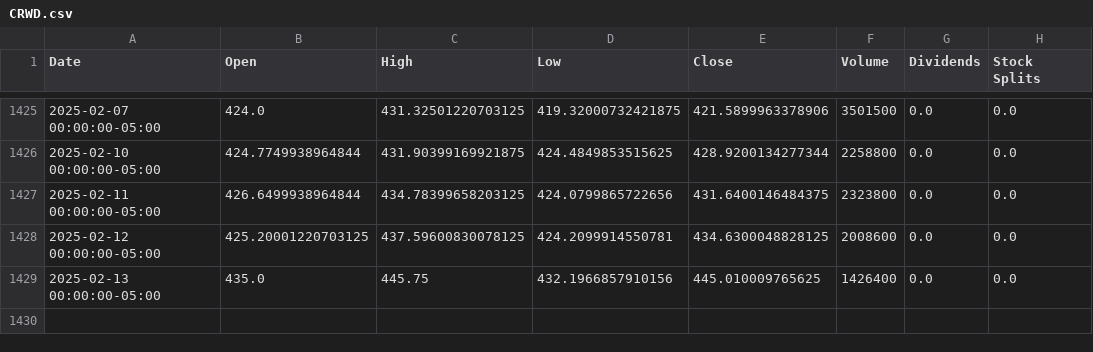
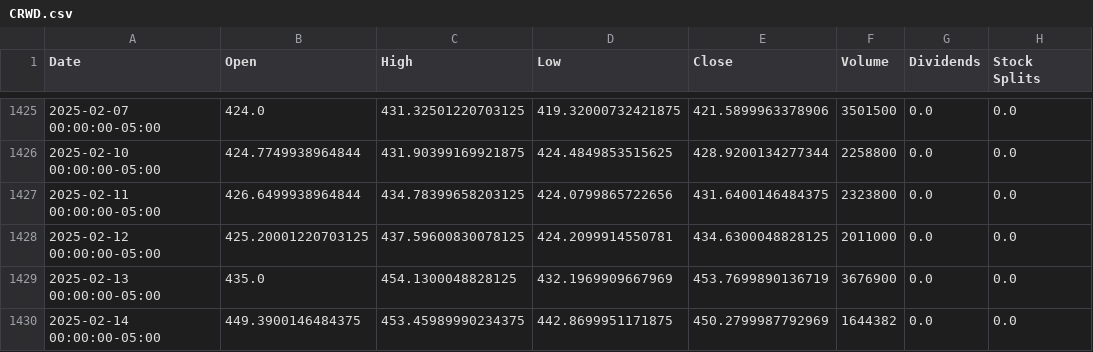
Before and after one commit to sebst/thatus-wi-2024-stocks, a CSV file: data/CRWD.csv, drawn as a sheet; only a part is shown, gaps mark what is left out.

Commit message:
Update stock data

```diff
--- a/data/CRWD.csv
+++ b/data/CRWD.csv
@@ -1427,3 +1427,4 @@ Date,Open,High,Low,Close,Volume,Dividends,Stock Splits
 2025-02-11 00:00:00-05:00,426.6499938964844,434.78399658203125,424.0799865722656,431.6400146484375,2323800,0.0,0.0
-2025-02-12 00:00:00-05:00,425.20001220703125,437.59600830078125,424.2099914550781,434.6300048828125,2008600,0.0,0.0
-2025-02-13 00:00:00-05:00,435.0,445.75,432.1966857910156,445.010009765625,1426400,0.0,0.0
+2025-02-12 00:00:00-05:00,425.20001220703125,437.59600830078125,424.2099914550781,434.6300048828125,2011000,0.0,0.0
+2025-02-13 00:00:00-05:00,435.0,454.1300048828125,432.1969909667969,453.7699890136719,3676900,0.0,0.0
+2025-02-14 00:00:00-05:00,449.3900146484375,453.45989990234375,442.8699951171875,450.2799987792969,1644382,0.0,0.0
```
Also changed, not shown: 5 other files.
